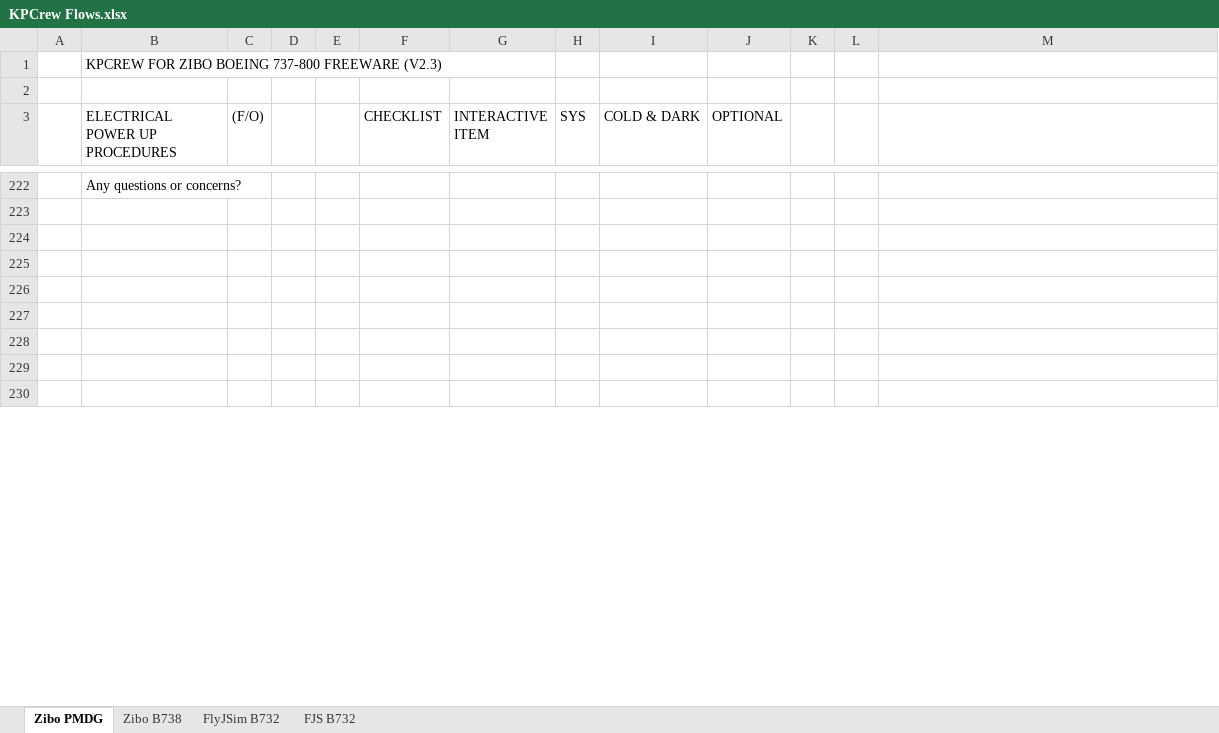
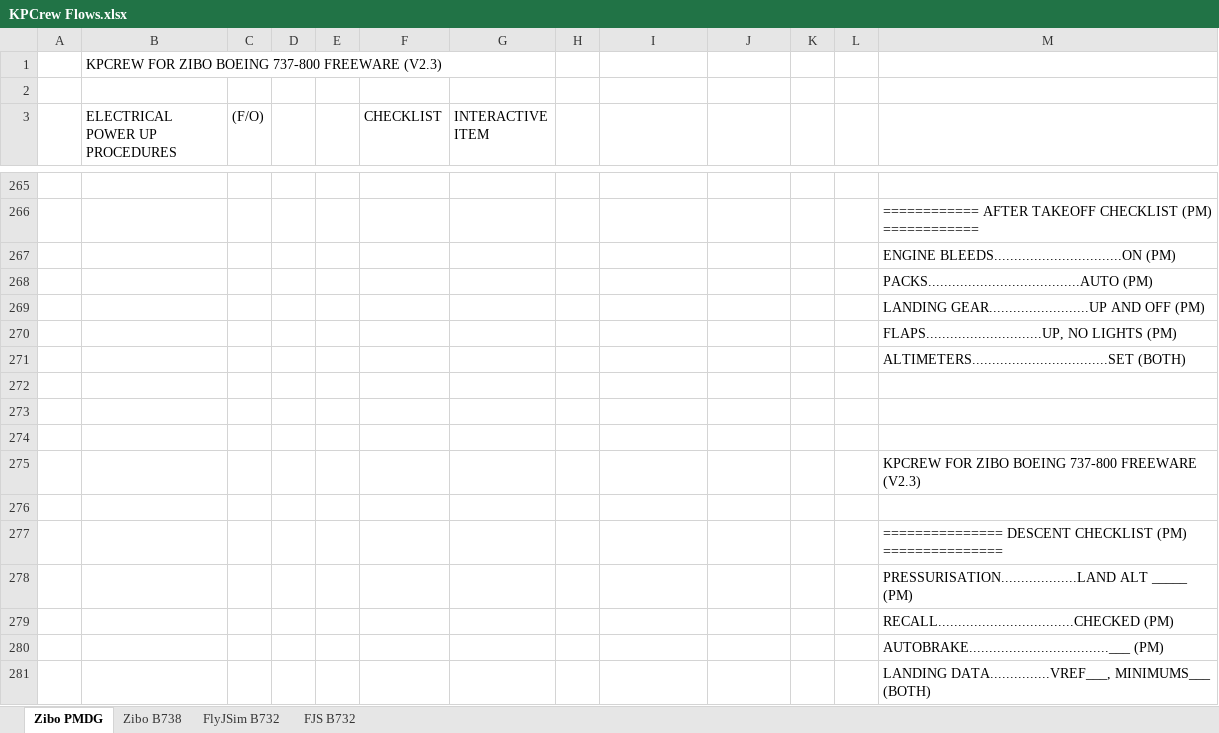
Before and after one commit to prokopiu/kpcrew, an Excel workbook: documentation/KPCrew Flows.xlsx, sheet Zibo PMDG, drawn as a sheet; only a part is shown, gaps mark what is left out; the shorter side is filled out with more unchanged rows; values as stored, in another font and other column widths than the file's, no cell formats; addresses are those after the commit; the diff covers the shown part only; the diff names each change by its address in the sheet, - before the commit and + after, or states it on an @@ line.

```diff
--- a/documentation/KPCrew Flows.xlsx (sheet Zibo PMDG)
+++ b/documentation/KPCrew Flows.xlsx (sheet Zibo PMDG)
-H3: SYS
+H3: (empty)
-I3: COLD & DARK
+I3: (empty)
-J3: OPTIONAL
+J3: (empty)
-B265 (ELECTRICAL POWER UP PROCEDURES): Any questions or concerns?
+B265 (ELECTRICAL POWER UP PROCEDURES): (empty)
+row 266:  |  |  |  |  |  |  |  |  |  |  |  | ============ AFTER TAKEOFF CHECKLIST (PM) ============
+row 267:  |  |  |  |  |  |  |  |  |  |  |  | ENGINE BLEEDS................................ON (PM)
+row 268:  |  |  |  |  |  |  |  |  |  |  |  | PACKS......................................AUTO (PM)
+row 269:  |  |  |  |  |  |  |  |  |  |  |  | LANDING GEAR.........................UP AND OFF (PM)
+row 270:  |  |  |  |  |  |  |  |  |  |  |  | FLAPS.............................UP, NO LIGHTS (PM)
+row 271:  |  |  |  |  |  |  |  |  |  |  |  | ALTIMETERS..................................SET (BOTH)
+row 275:  |  |  |  |  |  |  |  |  |  |  |  | KPCREW FOR ZIBO BOEING 737-800 FREEWARE (V2.3)
+row 277:  |  |  |  |  |  |  |  |  |  |  |  | =============== DESCENT CHECKLIST (PM) ===============
+row 278:  |  |  |  |  |  |  |  |  |  |  |  | PRESSURISATION...................LAND ALT _____ (PM)
+row 279:  |  |  |  |  |  |  |  |  |  |  |  | RECALL..................................CHECKED (PM)
+row 280:  |  |  |  |  |  |  |  |  |  |  |  | AUTOBRAKE...................................___ (PM)
+row 281:  |  |  |  |  |  |  |  |  |  |  |  | LANDING DATA...............VREF___, MINIMUMS___ (BOTH)
```
Also changed, not shown: 105 added rows, 154 removed rows, 1 moved row, 183 edited cells and merged cells elsewhere in this sheet, cell formats, 3 other files.
